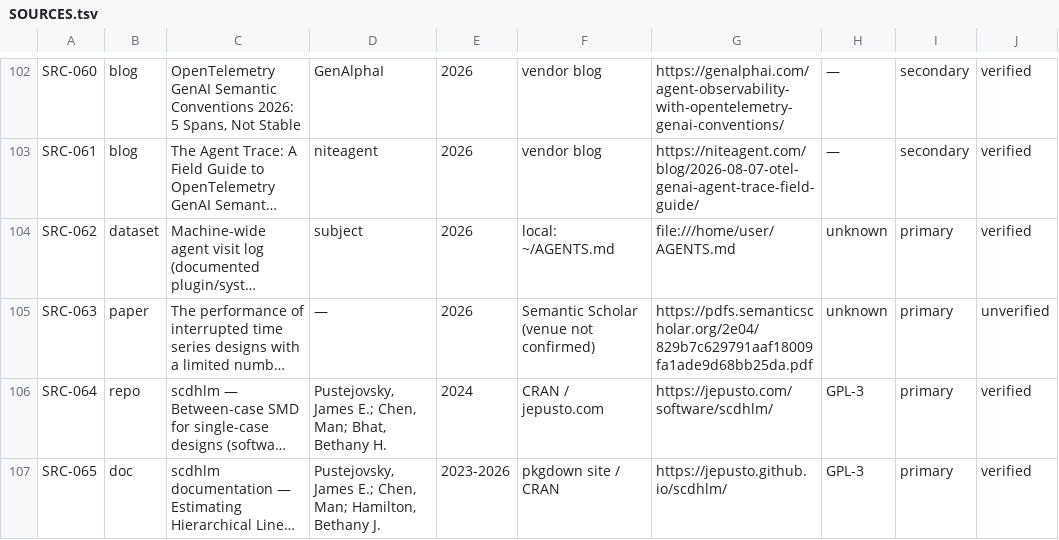
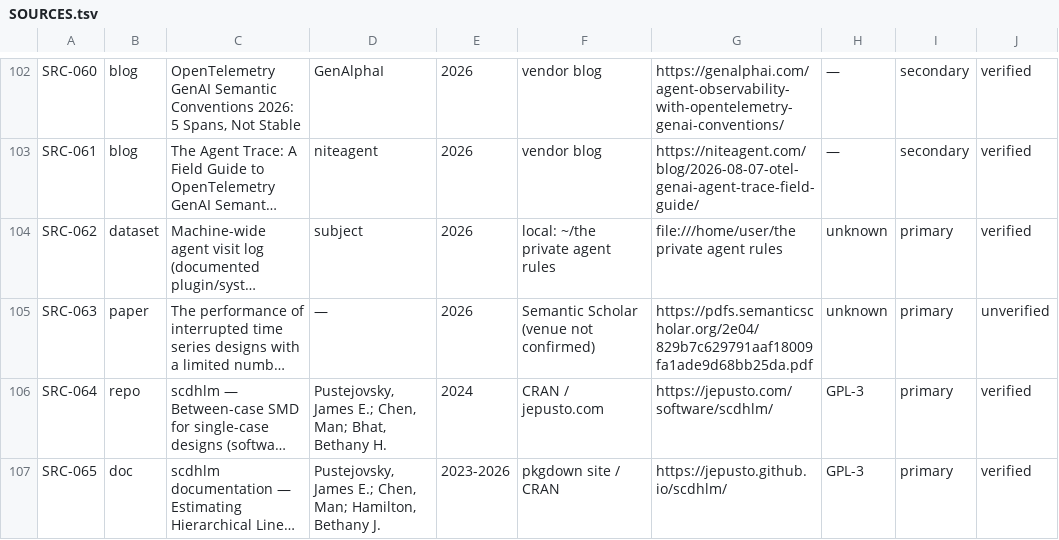
Before and after one commit to Aswin-Ram-K/publish-present-compete, a TSV file: SOURCES.tsv, drawn as a sheet; only a part is shown, gaps mark what is left out; long unchanged cells end in …; the diff names each change by its address in the sheet, - before the commit and + after, or states it on an @@ line.

```diff
--- a/SOURCES.tsv
+++ b/SOURCES.tsv
-F104: local: ~/AGENTS.md
+F104: local: ~/the private agent rules
-G104: file:///home/user/AGENTS.md
+G104: file:///home/user/the private agent rules
```
Also changed, not shown: CLAIMS.tsv, 6 other files.
